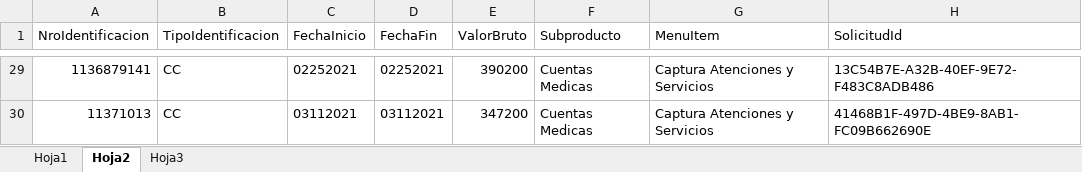
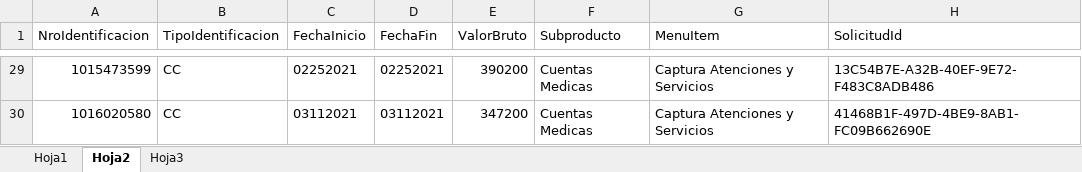
Before and after one commit to IngeoCons/CM_Sanitas, an Excel workbook: IQCM/DataSource/MóduloCas.xlsx, sheet Hoja2, drawn as a sheet; only a part is shown, gaps mark what is left out; values as stored, in another font and other column widths than the file's, no borders; the diff covers the shown part only; the diff names each change by its address in the sheet, - before the commit and + after, or states it on an @@ line.

```diff
--- a/IQCM/DataSource/MóduloCas.xlsx (sheet Hoja2)
+++ b/IQCM/DataSource/MóduloCas.xlsx (sheet Hoja2)
-A29 (NroIdentificacion): 1136879141
+A29 (NroIdentificacion): 1015473599
-A30 (NroIdentificacion): 11371013
+A30 (NroIdentificacion): 1016020580
```
Also changed, not shown: 27 edited cells elsewhere in this sheet, sheet Hoja3, 7 other files.
